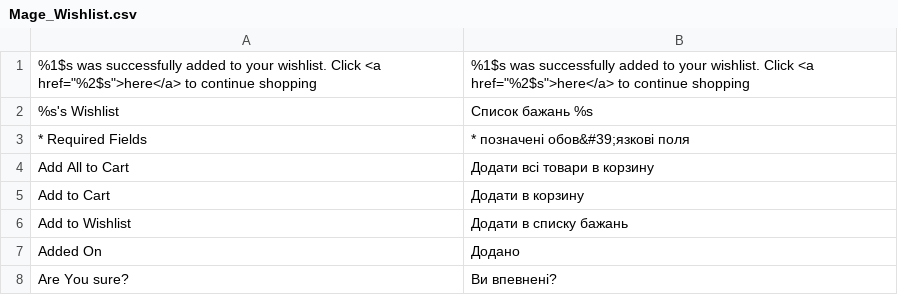
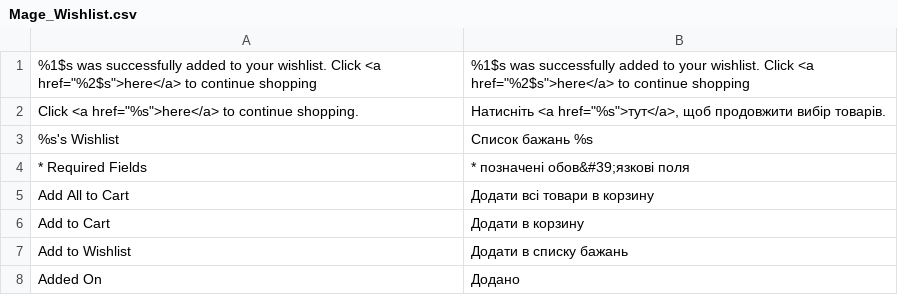
Before and after one commit to dominido/technostock, a CSV file: app/locale/uk_UA/Mage_Wishlist.csv, drawn as a sheet; only a part is shown; the shorter side is filled out with more unchanged rows.

```diff
--- a/app/locale/uk_UA/Mage_Wishlist.csv
+++ b/app/locale/uk_UA/Mage_Wishlist.csv
@@ -1,2 +1,3 @@
 "%1$s was successfully added to your wishlist. Click <a href=""%2$s"">here</a> to continue shopping","%1$s was successfully added to your wishlist. Click <a href=""%2$s"">here</a> to continue shopping"
+"Click <a href=""%s"">here</a> to continue shopping.","Натиснiть <a href=""%s"">тут</a>, щоб продовжити вибiр товарiв."
 "%s's Wishlist","Список бажань %s"
```
Also changed, not shown: app/design/frontend/ultimo/unitop/locale/ru_RU/translate.csv, app/design/frontend/ultimo/unitop/locale/uk_UA/translate.csv, 2 other files.
